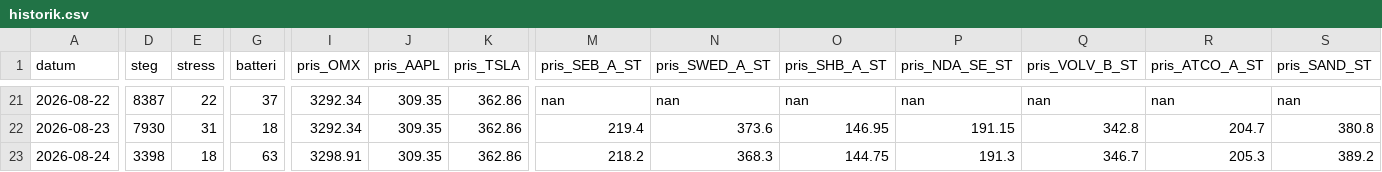
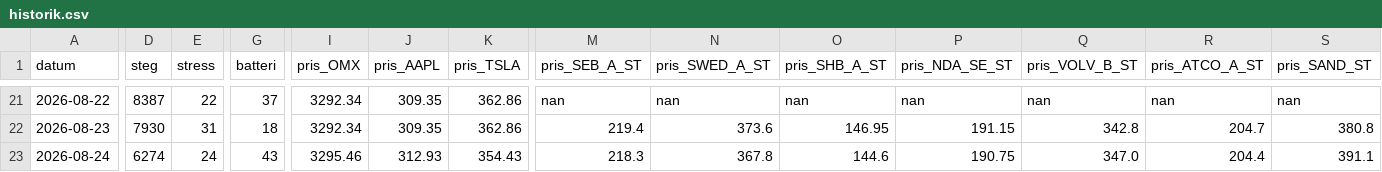
Before and after one commit to Lilmacke/Markus-hub-, a CSV file: historik.csv, drawn as a sheet; only a part is shown, gaps mark what is left out; the diff covers the shown part only; the diff names each change by its address in the sheet, - before the commit and + after, or states it on an @@ line.

```diff
--- a/historik.csv
+++ b/historik.csv
-D23 (steg): 3398
+D23 (steg): 6274
-E23 (stress): 18
+E23 (stress): 24
-G23 (batteri): 63
+G23 (batteri): 43
-I23 (pris_OMX): 3298.91
+I23 (pris_OMX): 3295.46
-J23 (pris_AAPL): 309.35
+J23 (pris_AAPL): 312.93
-K23 (pris_TSLA): 362.86
+K23 (pris_TSLA): 354.43
-M23 (pris_SEB_A_ST): 218.2
+M23 (pris_SEB_A_ST): 218.3
-N23 (pris_SWED_A_ST): 368.3
+N23 (pris_SWED_A_ST): 367.8
-O23 (pris_SHB_A_ST): 144.75
+O23 (pris_SHB_A_ST): 144.6
-P23 (pris_NDA_SE_ST): 191.3
+P23 (pris_NDA_SE_ST): 190.75
-Q23 (pris_VOLV_B_ST): 346.7
+Q23 (pris_VOLV_B_ST): 347.0
-R23 (pris_ATCO_A_ST): 205.3
+R23 (pris_ATCO_A_ST): 204.4
-S23 (pris_SAND_ST): 389.2
+S23 (pris_SAND_ST): 391.1
```
Also changed, not shown: 14 edited cells elsewhere in this file, 1 other file.
